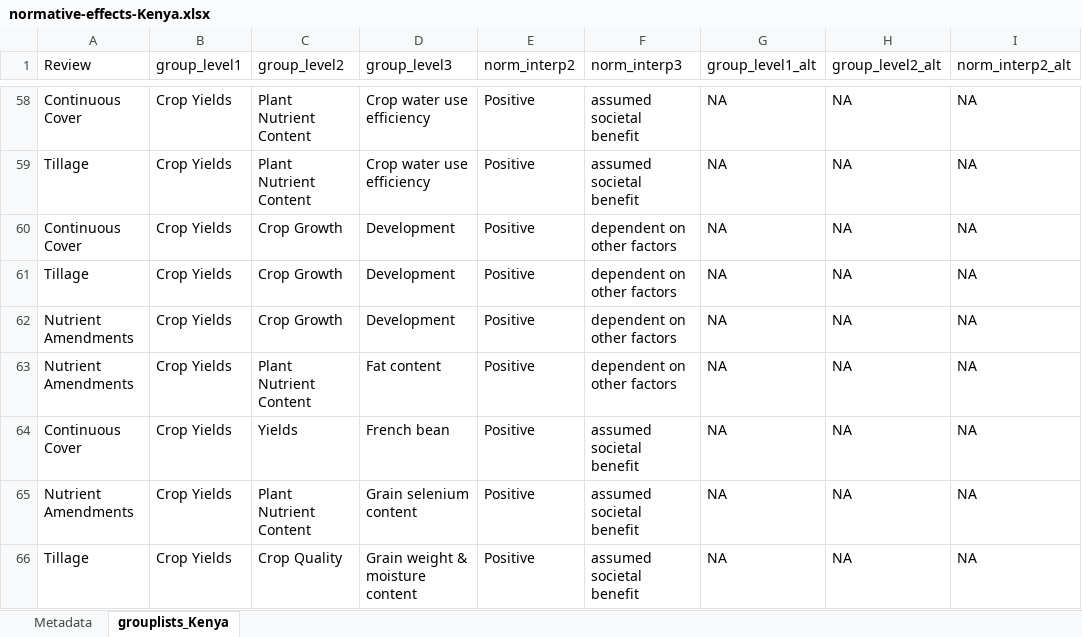
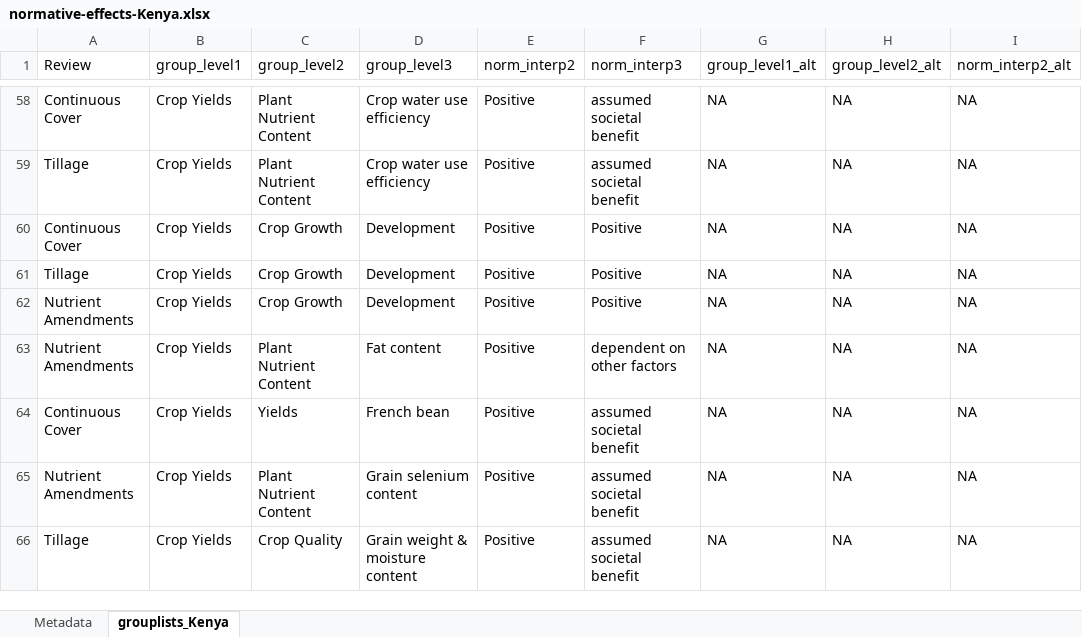
Before and after one commit to swood-ecology/AgEvidence, an Excel workbook: AgEvidence_Kenya/data/normative-effects-Kenya.xlsx, sheet grouplists_Kenya, drawn as a sheet; only a part is shown, gaps mark what is left out; values as stored, in another font and other column widths than the file's, no borders; the diff names each change by its address in the sheet, - before the commit and + after, or states it on an @@ line.

Commit message:
updated normative effects

```diff
--- a/AgEvidence_Kenya/data/normative-effects-Kenya.xlsx (sheet grouplists_Kenya)
+++ b/AgEvidence_Kenya/data/normative-effects-Kenya.xlsx (sheet grouplists_Kenya)
-F60:F62 (norm_interp3): dependent on other factors
+F60:F62 (norm_interp3): Positive
```
